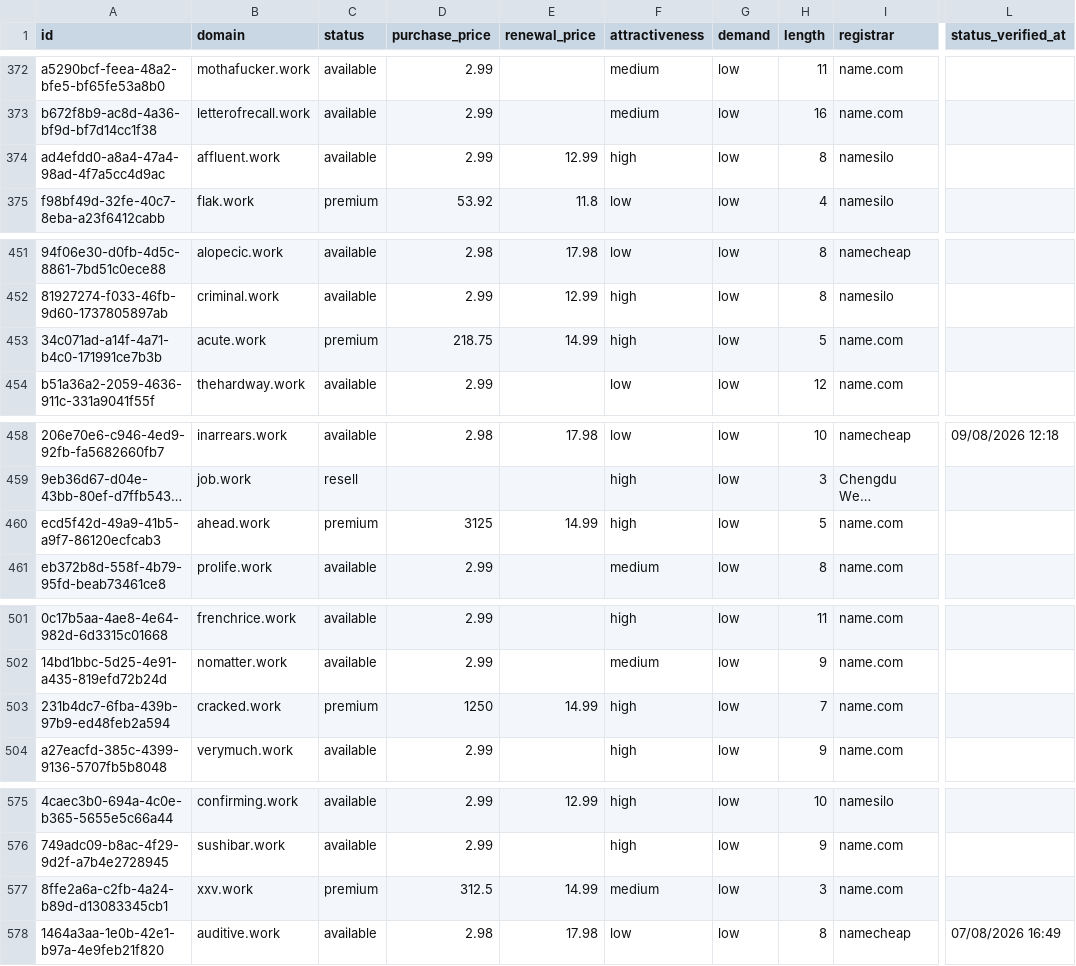
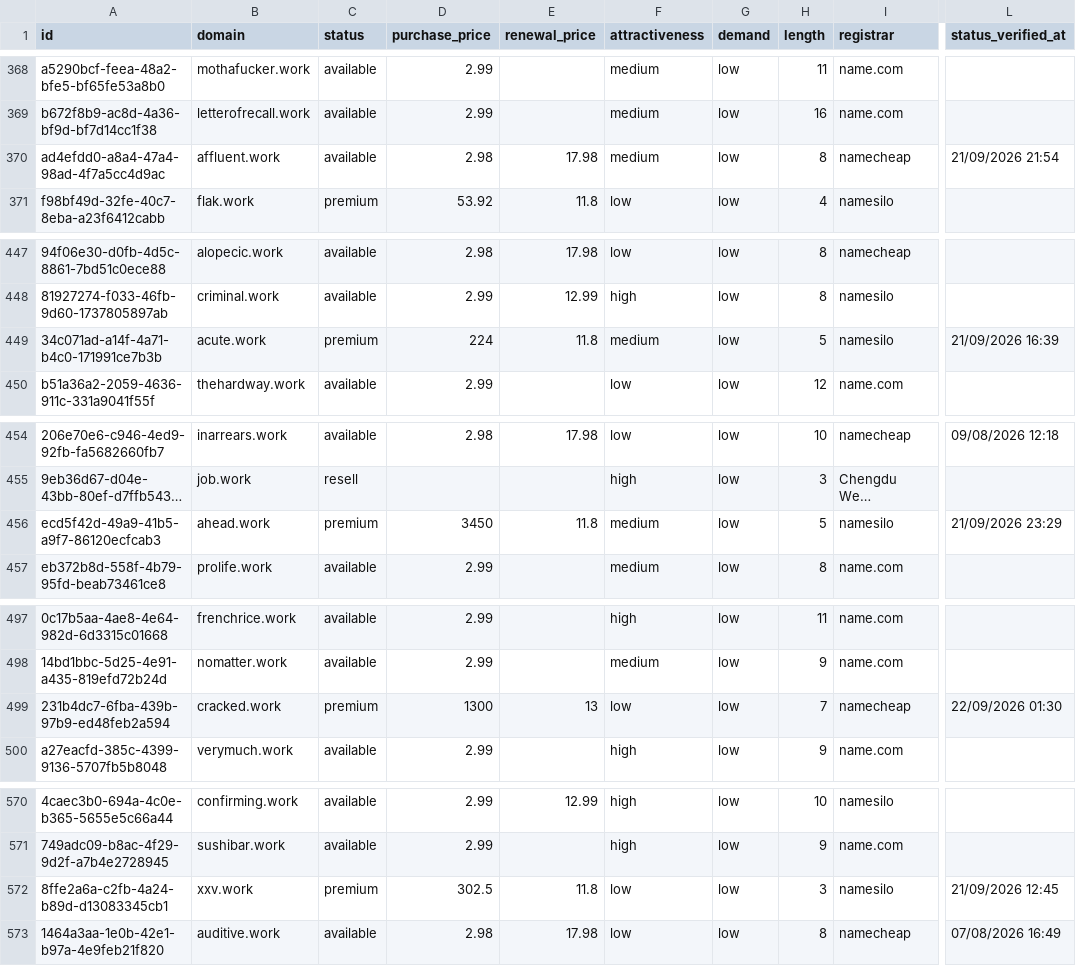
Before and after one commit to UniqueDomains/work-oneword-domains, a CSV file: work.csv, drawn as a sheet; only a part is shown, gaps mark what is left out; long unchanged cells end in …; addresses are those after the commit; the diff covers the shown part only; the diff names each change by its address in the sheet, - before the commit and + after, or states it on an @@ line.

```diff
--- a/work.csv
+++ b/work.csv
-D370 (purchase_price): 2.99
+D370 (purchase_price): 2.98
-E370 (renewal_price): 12.99
+E370 (renewal_price): 17.98
-F370 (attractiveness): high
+F370 (attractiveness): medium
-I370 (registrar): namesilo
+I370 (registrar): namecheap
-L370 (status_verified_at): (empty)
+L370 (status_verified_at): 21/09/2026 21:54
-D449 (purchase_price): 218.75
+D449 (purchase_price): 224
-E449 (renewal_price): 14.99
+E449 (renewal_price): 11.8
-F449 (attractiveness): high
+F449 (attractiveness): medium
-I449 (registrar): name.com
+I449 (registrar): namesilo
-L449 (status_verified_at): (empty)
+L449 (status_verified_at): 21/09/2026 16:39
-D456 (purchase_price): 3125
+D456 (purchase_price): 3450
-E456 (renewal_price): 14.99
+E456 (renewal_price): 11.8
-F456 (attractiveness): high
+F456 (attractiveness): medium
-I456 (registrar): name.com
+I456 (registrar): namesilo
-L456 (status_verified_at): (empty)
+L456 (status_verified_at): 21/09/2026 23:29
-D499 (purchase_price): 1250
+D499 (purchase_price): 1300
-E499 (renewal_price): 14.99
+E499 (renewal_price): 13
-F499 (attractiveness): high
+F499 (attractiveness): low
-I499 (registrar): name.com
+I499 (registrar): namecheap
-L499 (status_verified_at): (empty)
+L499 (status_verified_at): 22/09/2026 01:30
-D572 (purchase_price): 312.5
+D572 (purchase_price): 302.5
-E572 (renewal_price): 14.99
+E572 (renewal_price): 11.8
-F572 (attractiveness): medium
+F572 (attractiveness): low
-I572 (registrar): name.com
+I572 (registrar): namesilo
-L572 (status_verified_at): (empty)
+L572 (status_verified_at): 21/09/2026 12:45
```
Also changed, not shown: 6 added rows, 6 removed rows and 65 edited cells elsewhere in this file, 4 other files.
